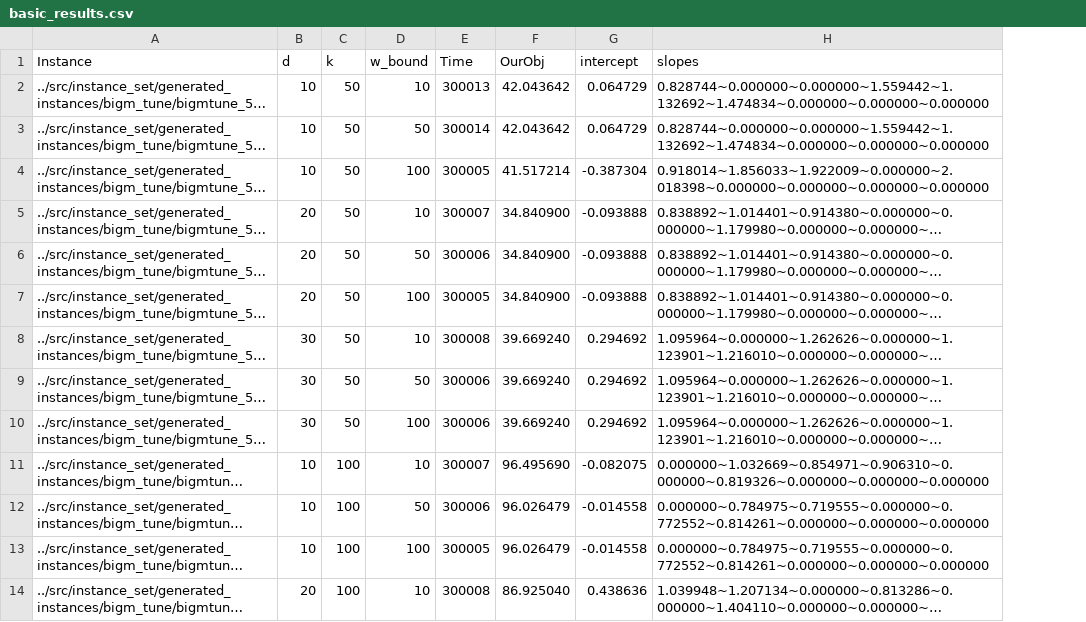
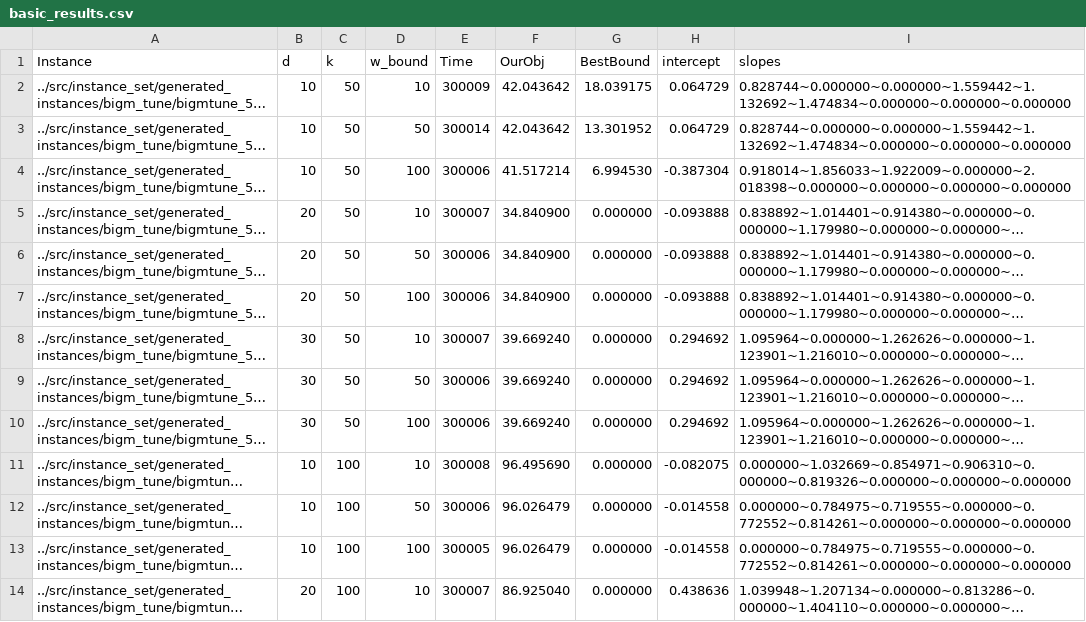
Before and after one commit to Bertonc98/CPLEX_MIP_opt_models, a CSV file: src/data/SFSOD/generated_results/basic_results.csv, drawn as a sheet; only a part is shown; long unchanged cells end in …; the diff covers the shown part only; the diff names each change by its address in the sheet, - before the commit and + after, or states it on an @@ line.

```diff
--- a/src/data/SFSOD/generated_results/basic_results.csv
+++ b/src/data/SFSOD/generated_results/basic_results.csv
+column G (BestBound), rows 2-14: 18.039175 | 13.301952 | 6.994530 | 0.000000 | 0.000000 | 0.000000 | 0.000000 | 0.000000 | 0.000000 | 0.000000 | 0.000000 | 0.000000 | 0.000000
-E2 (Time): 300013
+E2 (Time): 300009
-E4 (Time): 300005
+E4 (Time): 300006
-E7 (Time): 300005
+E7 (Time): 300006
-E8 (Time): 300008
+E8 (Time): 300007
-E11 (Time): 300007
+E11 (Time): 300008
-E14 (Time): 300008
+E14 (Time): 300007
```
Also changed, not shown: 12 edited cells elsewhere in this file, src/data/SFSOD/generated_results/quadratic_results.csv, src/data/SFSOD/generated_results/stronger_results.csv, 28 other files.
